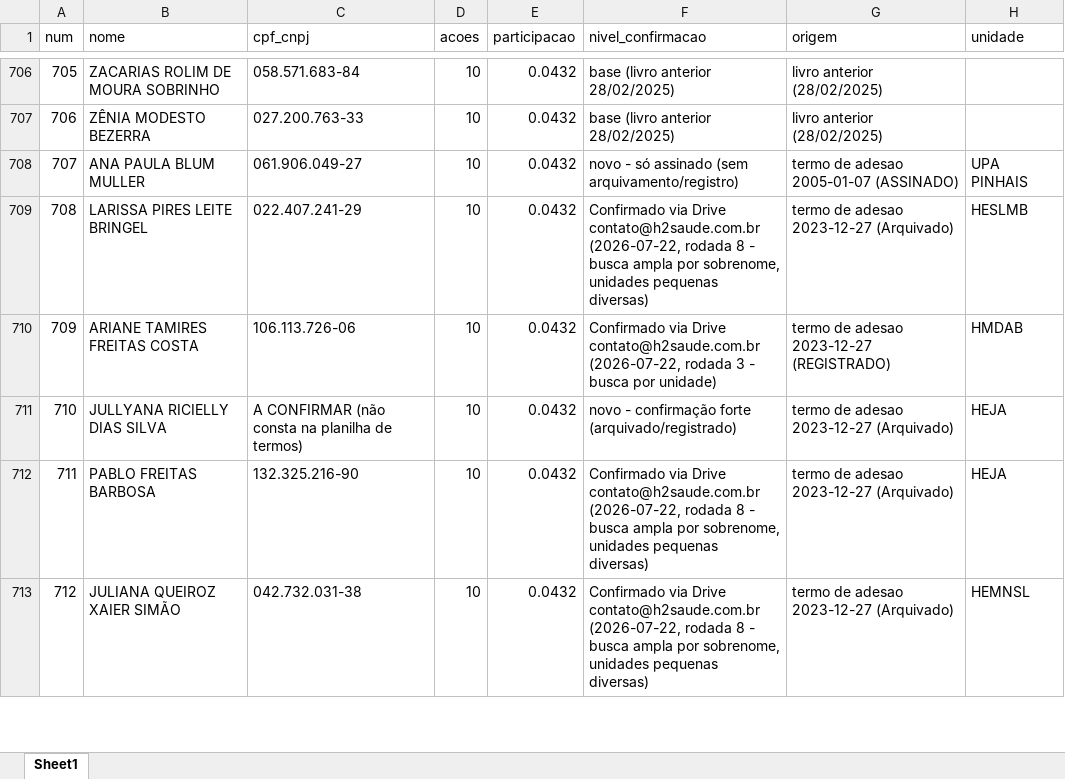
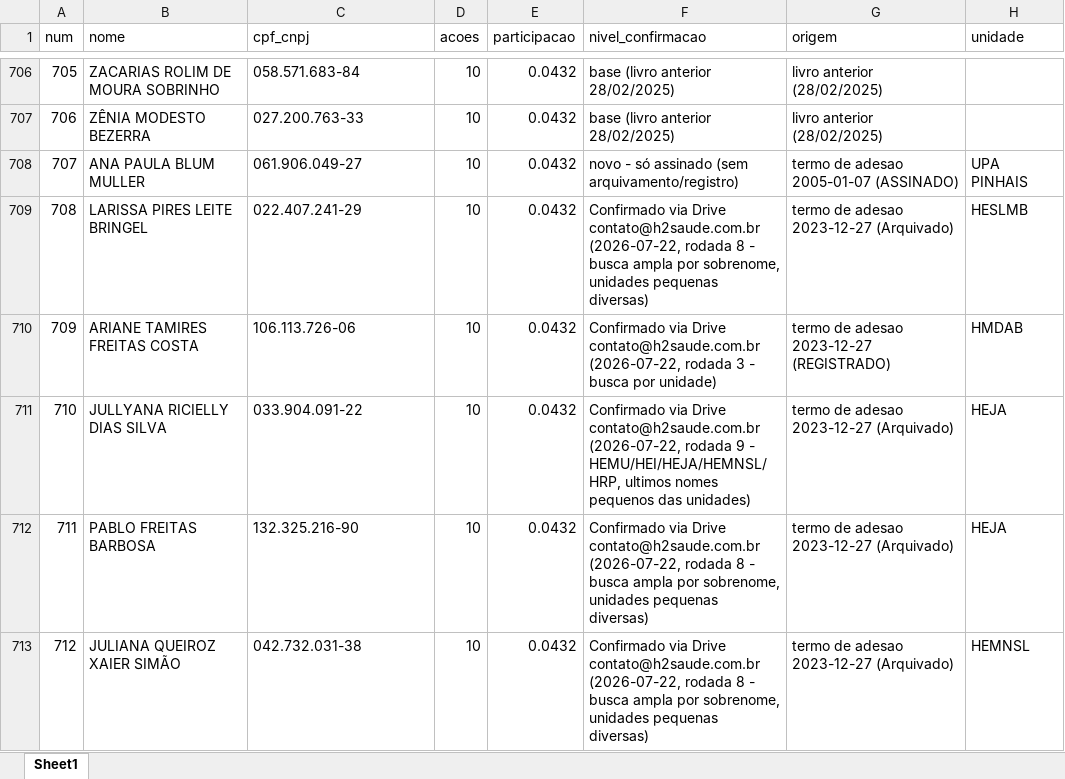
Before and after one commit to gustavobagz/gustavo-os, an Excel workbook: H2/Governanca/2026-07-21-MINUTA-livro-acionistas-reconstruido.xlsx, sheet Sheet1, drawn as a sheet; only a part is shown, gaps mark what is left out; values as stored, in another font and other column widths than the file's, no borders; the diff covers the shown part only; the diff names each change by its address in the sheet, - before the commit and + after, or states it on an @@ line.

```diff
--- a/H2/Governanca/2026-07-21-MINUTA-livro-acionistas-reconstruido.xlsx (sheet Sheet1)
+++ b/H2/Governanca/2026-07-21-MINUTA-livro-acionistas-reconstruido.xlsx (sheet Sheet1)
-C711 (cpf_cnpj): A CONFIRMAR (não consta na planilha de termos)
+C711 (cpf_cnpj): 033.904.091-22
-F711 (nivel_confirmacao): novo - confirmação forte (arquivado/registrado)
+F711 (nivel_confirmacao): Confirmado via Drive contato@h2saude.com.br (2026-07-22, rodada 9 - HEMU/HEI/HEJA/HEMNSL/HRP, ultimos nomes pequenos das unidades)
```
Also changed, not shown: 8 edited cells elsewhere in this sheet, 1 other file.
